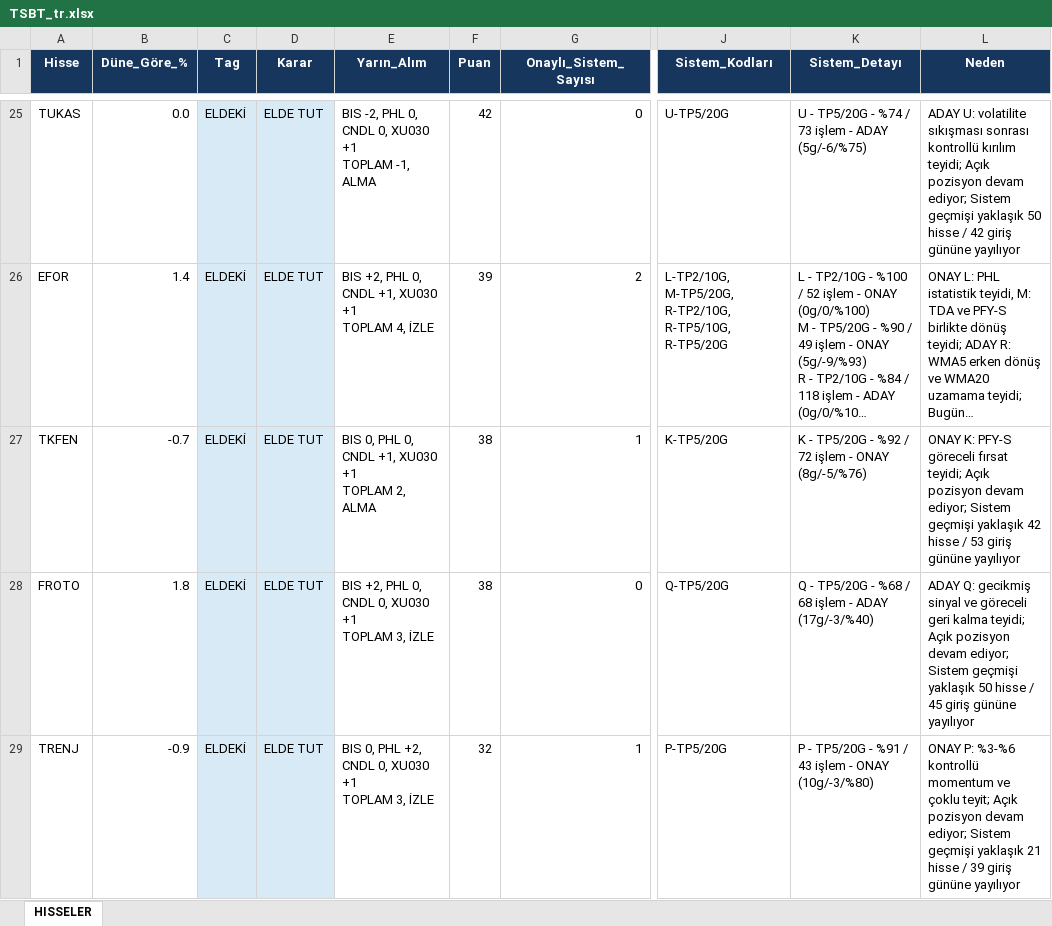
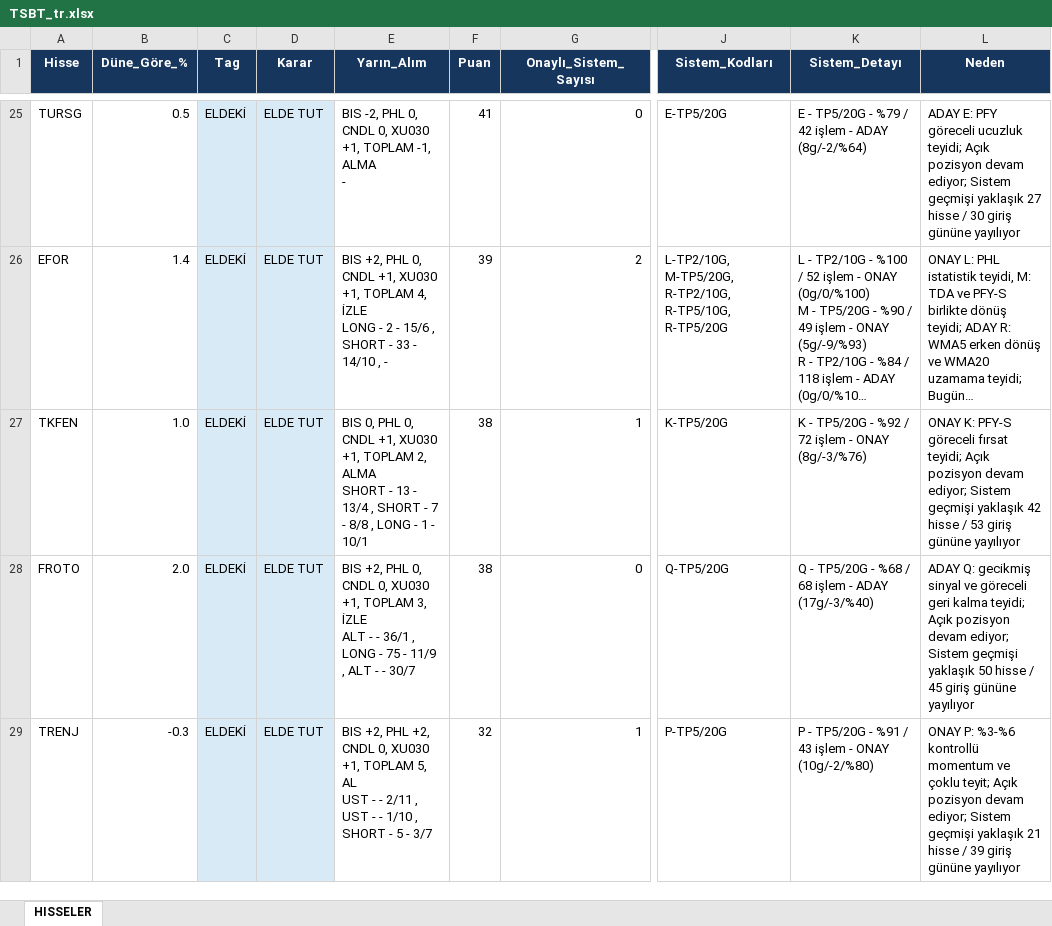
Before and after one commit to serkanche/portfoy, an Excel workbook: TSBT_tr.xlsx, sheet HISSELER, drawn as a sheet; only a part is shown, gaps mark what is left out; long unchanged cells end in …; values as stored, in another font and other column widths than the file's, no borders; ↵ is a line break in a cell; the diff covers the shown part only; the diff names each change by its address in the sheet, - before the commit and + after, or states it on an @@ line.

```diff
--- a/TSBT_tr.xlsx (sheet HISSELER)
+++ b/TSBT_tr.xlsx (sheet HISSELER)
-A25 (Hisse): TUKAS
+A25 (Hisse): TURSG
-B25 (Düne_Göre_%): 0.0
+B25 (Düne_Göre_%): 0.5
-E25 (Yarın_Alım): …0, XU030 +1 ↵ TOPLAM -1, ALMA
+E25 (Yarın_Alım): …0, XU030 +1, TOPLAM -1, ALMA ↵ -
-F25 (Puan): 42
+F25 (Puan): 41
-J25 (Sistem_Kodları): U-TP5/20G
+J25 (Sistem_Kodları): E-TP5/20G
-K25 (Sistem_Detayı): U - TP5/20G - %74 / 73 işlem - ADAY (5g/-6/%75)
+K25 (Sistem_Detayı): E - TP5/20G - %79 / 42 işlem - ADAY (8g/-2/%64)
-L25 (Neden): ADAY U: volatilite sıkışması sonrası kontrollü kırılım teyidi; Açık pozisyon devam ediyor; Sistem geçmişi yaklaşık 50 hisse / 42 giriş gününe…
+L25 (Neden): ADAY E: PFY göreceli ucuzluk teyidi; Açık pozisyon devam ediyor; Sistem geçmişi yaklaşık 27 hisse / 30 giriş gününe…
-E26 (Yarın_Alım): …+1, XU030 +1 ↵ TOPLAM 4, İZLE
+E26 (Yarın_Alım): …+1, XU030 +1, TOPLAM 4, İZLE ↵ LONG - 2 - 15/6 , SHORT - 33 - 14/10 , -
-B27 (Düne_Göre_%): -0.7
+B27 (Düne_Göre_%): 1.0
-E27 (Yarın_Alım): …+1, XU030 +1 ↵ TOPLAM 2, ALMA
+E27 (Yarın_Alım): …+1, XU030 +1, TOPLAM 2, ALMA ↵ SHORT - 13 - 13/4 , SHORT - 7 - 8/8 , LONG - 1 - 10/1
-K27 (Sistem_Detayı): …- ONAY (8g/-5/%76)
+K27 (Sistem_Detayı): …- ONAY (8g/-3/%76)
-B28 (Düne_Göre_%): 1.8
+B28 (Düne_Göre_%): 2.0
-E28 (Yarın_Alım): …0, XU030 +1 ↵ TOPLAM 3, İZLE
+E28 (Yarın_Alım): …0, XU030 +1, TOPLAM 3, İZLE ↵ ALT - - 36/1 , LONG - 75 - 11/9 , ALT - - 30/7
-B29 (Düne_Göre_%): -0.9
+B29 (Düne_Göre_%): -0.3
-E29 (Yarın_Alım): BIS 0, PHL +2, CNDL 0, XU030 +1 ↵ TOPLAM 3, İZLE
+E29 (Yarın_Alım): BIS +2, PHL +2, CNDL 0, XU030 +1, TOPLAM 5, AL ↵ UST - - 2/11 , UST - - 1/10 , SHORT - 5 - 3/7
-K29 (Sistem_Detayı): …- ONAY (10g/-3/%80)
+K29 (Sistem_Detayı): …- ONAY (10g/-2/%80)
```
Also changed, not shown: 7 added rows, 6 removed rows and 76 edited cells elsewhere in this sheet.
